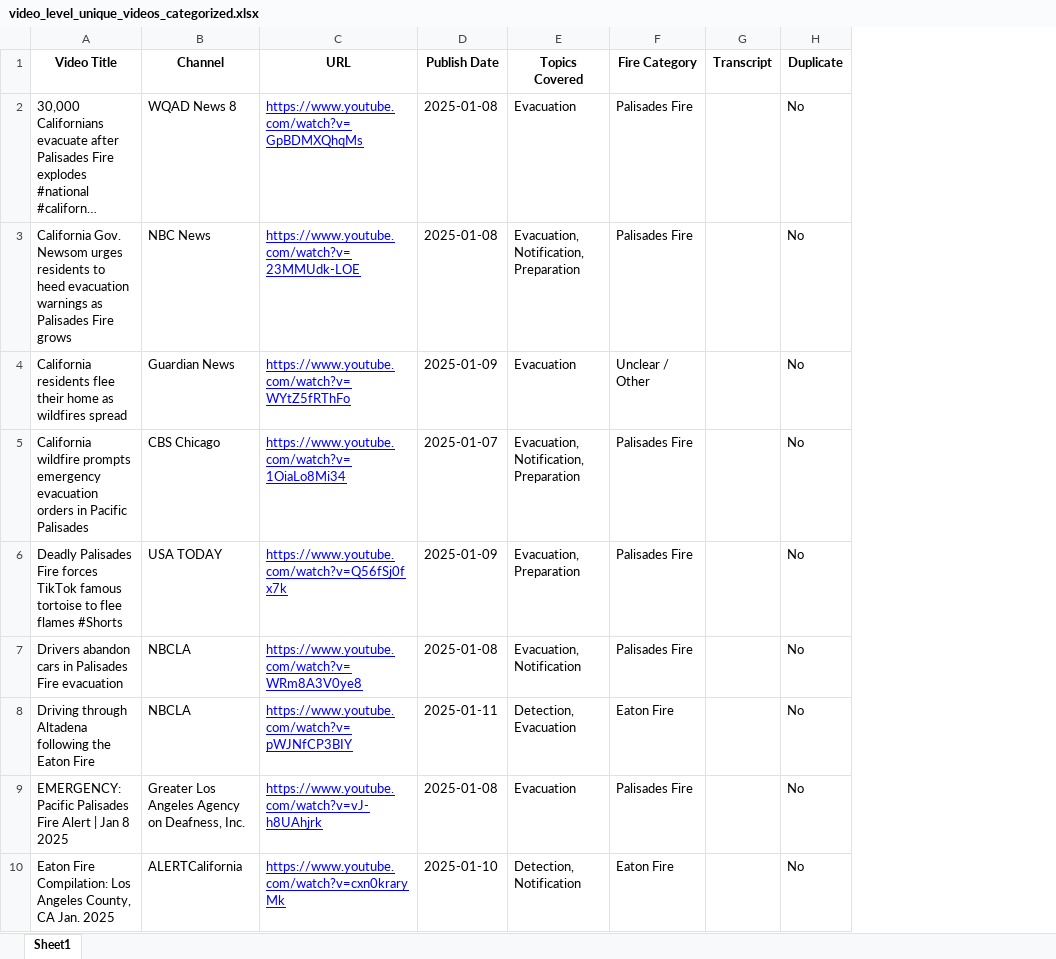
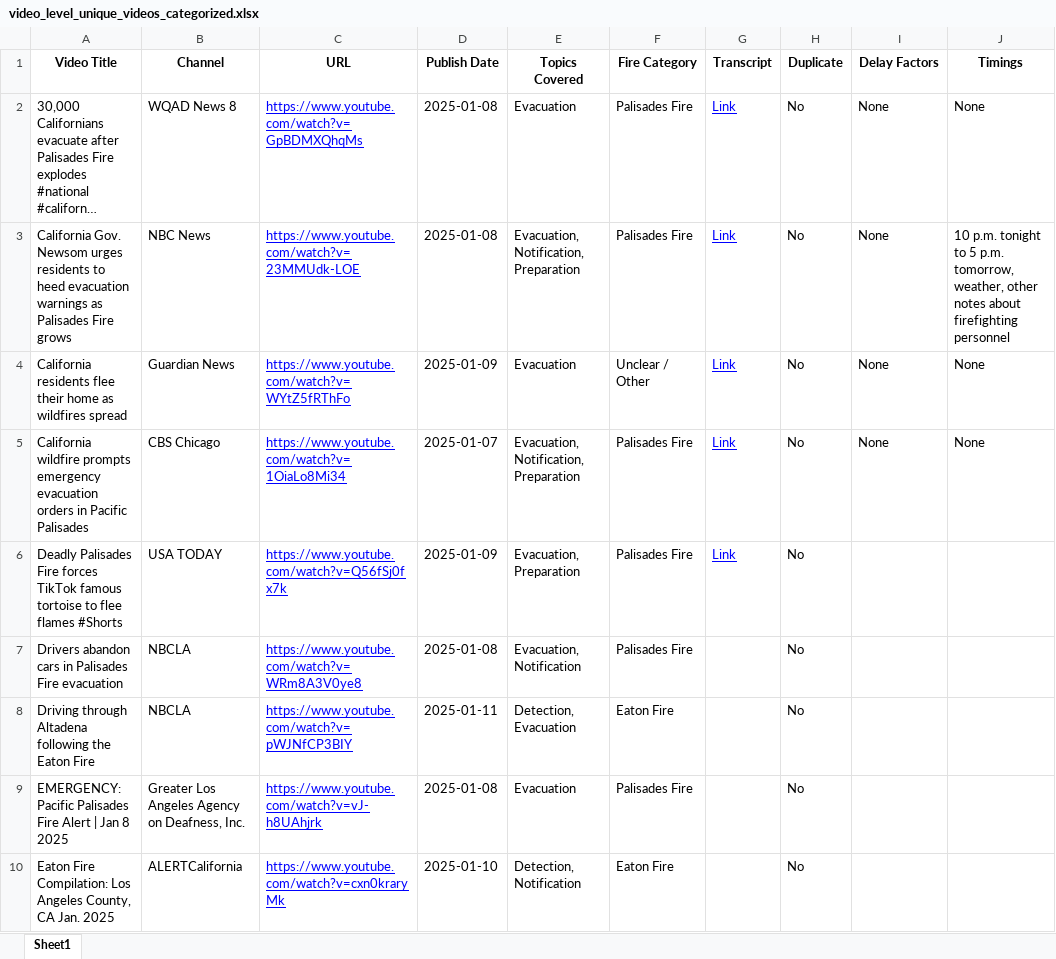
Before and after one commit to uzairh1/UCLA-coursework, an Excel workbook: GIRS/video_level_unique_videos_categorized.xlsx, sheet Sheet1, drawn as a sheet; only a part is shown; long unchanged cells end in …; values as stored, in another font and other column widths than the file's, no borders; the diff covers the shown part only; the diff names each change by its address in the sheet, - before the commit and + after, or states it on an @@ line.

Commit message:
add transcripts

```diff
--- a/GIRS/video_level_unique_videos_categorized.xlsx (sheet Sheet1)
+++ b/GIRS/video_level_unique_videos_categorized.xlsx (sheet Sheet1)
+column I (Delay Factors), rows 2-5: all None
+column J (Timings), rows 2-5: None | 10 p.m. tonight to 5 p.m. tomorrow, weather, other notes about firefighting personnel | None | None
-G2:G6 (Transcript): (empty)
+G2:G6 (Transcript): Link
```
Also changed, not shown: 15 edited cells elsewhere in this sheet, 1 other file.
